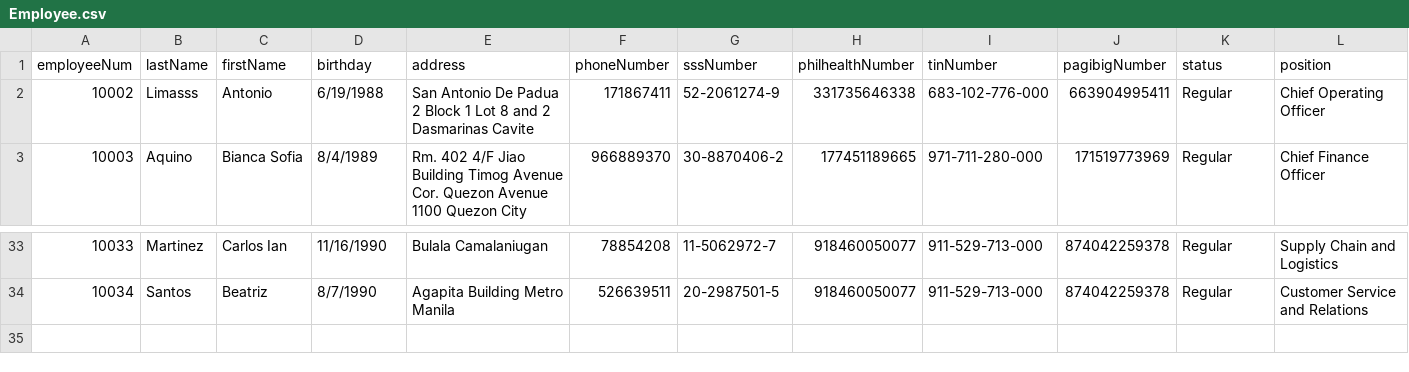
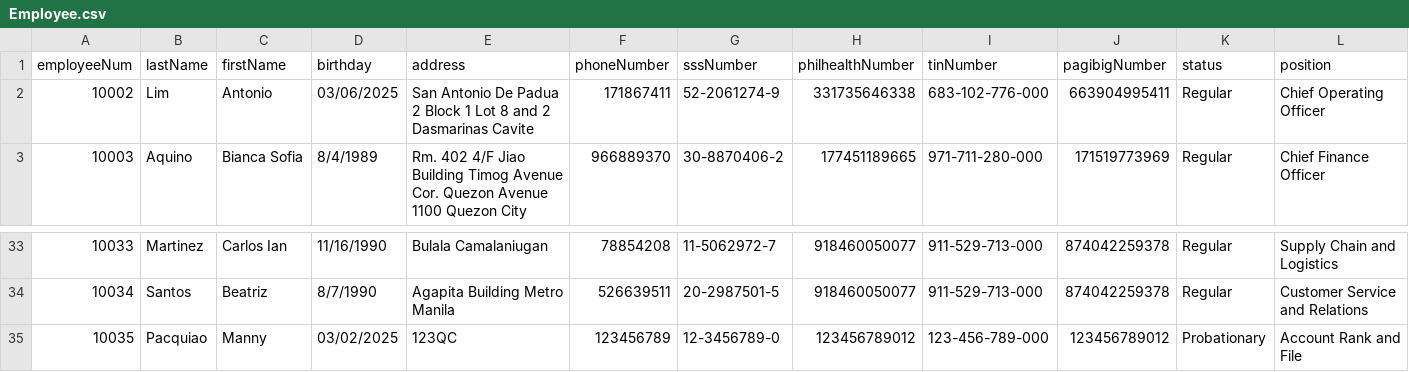
Before and after one commit to shekinahjabez/Terminal-Assessment-MotorPH-Payroll-System-OOP, a CSV file: src/data9/Employee.csv, drawn as a sheet; only a part is shown, gaps mark what is left out; rows hold the shown columns only; the diff names each change by its address in the sheet, - before the commit and + after, or states it on an @@ line.

Commit message:
Added jDateChooser and removed JTabbed Pane Add Employee.

```diff
--- a/src/data9/Employee.csv
+++ b/src/data9/Employee.csv
-B2 (lastName): Limasss
+B2 (lastName): Lim
-D2 (birthday): 6/19/1988
+D2 (birthday): 03/06/2025
+row 35: 10035 | Pacquiao | Manny | 03/02/2025 | 123QC | 123456789 | 12-3456789-0 | 123456789012 | 123-456-789-000 | 123456789012 | Probationary | Account Rank and File
```
Also changed, not shown: 2 other files.
